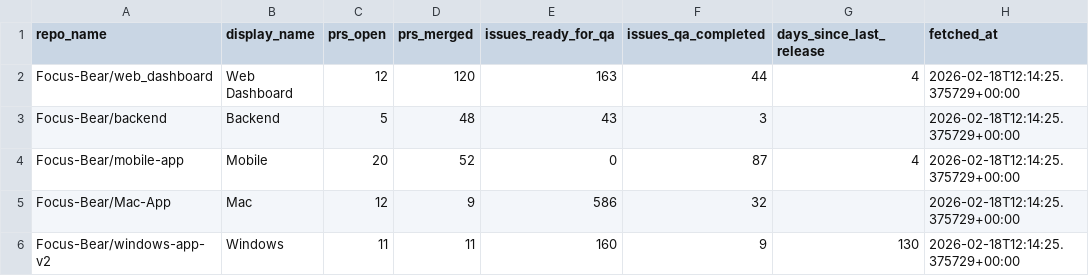
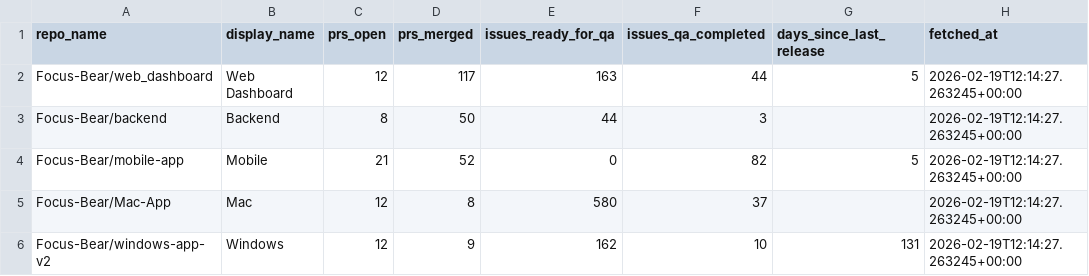
Before and after one commit to Focus-Bear/dora_pipeline, a CSV file: repo_summary_30d.csv, drawn as a sheet.

```diff
--- a/repo_summary_30d.csv
+++ b/repo_summary_30d.csv
@@ -1,6 +1,6 @@
 repo_name,display_name,prs_open,prs_merged,issues_ready_for_qa,issues_qa_completed,days_since_last_release,fetched_at
-Focus-Bear/web_dashboard,Web Dashboard,12,120,163,44,4,2026-02-18T12:14:25.375729+00:00
-Focus-Bear/backend,Backend,5,48,43,3,,2026-02-18T12:14:25.375729+00:00
-Focus-Bear/mobile-app,Mobile,20,52,0,87,4,2026-02-18T12:14:25.375729+00:00
-Focus-Bear/Mac-App,Mac,12,9,586,32,,2026-02-18T12:14:25.375729+00:00
-Focus-Bear/windows-app-v2,Windows,11,11,160,9,130,2026-02-18T12:14:25.375729+00:00
+Focus-Bear/web_dashboard,Web Dashboard,12,117,163,44,5,2026-02-19T12:14:27.263245+00:00
+Focus-Bear/backend,Backend,8,50,44,3,,2026-02-19T12:14:27.263245+00:00
+Focus-Bear/mobile-app,Mobile,21,52,0,82,5,2026-02-19T12:14:27.263245+00:00
+Focus-Bear/Mac-App,Mac,12,8,580,37,,2026-02-19T12:14:27.263245+00:00
+Focus-Bear/windows-app-v2,Windows,12,9,162,10,131,2026-02-19T12:14:27.263245+00:00
```
Also changed, not shown: repo_summary.csv, repo_summary_7d.csv, 2 other files.
